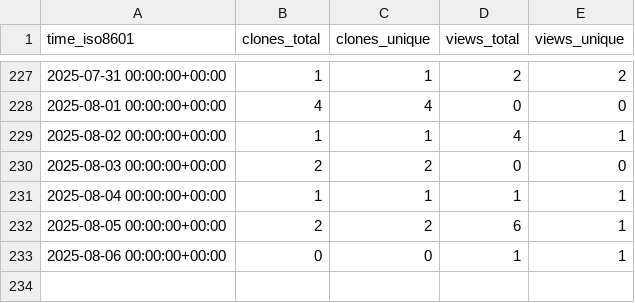
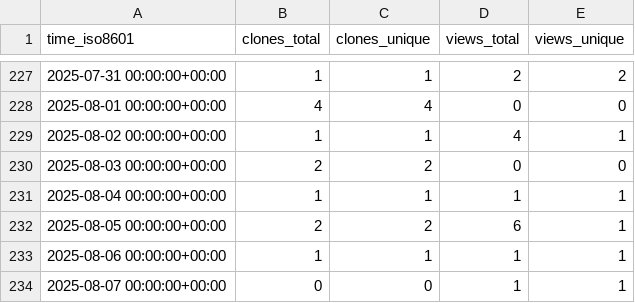
Before and after one commit to cubicleguy/su_arduino_uart, a CSV file: cubicleguy/su_arduino_uart/ghrs-data/views_clones_aggregate.csv, drawn as a sheet; only a part is shown, gaps mark what is left out.

```diff
--- a/cubicleguy/su_arduino_uart/ghrs-data/views_clones_aggregate.csv
+++ b/cubicleguy/su_arduino_uart/ghrs-data/views_clones_aggregate.csv
@@ -232,2 +232,3 @@ time_iso8601,clones_total,clones_unique,views_total,views_unique
 2025-08-05 00:00:00+00:00,2,2,6,1
-2025-08-06 00:00:00+00:00,0,0,1,1
+2025-08-06 00:00:00+00:00,1,1,1,1
+2025-08-07 00:00:00+00:00,0,0,1,1
```
Also changed, not shown: 1 other file.
